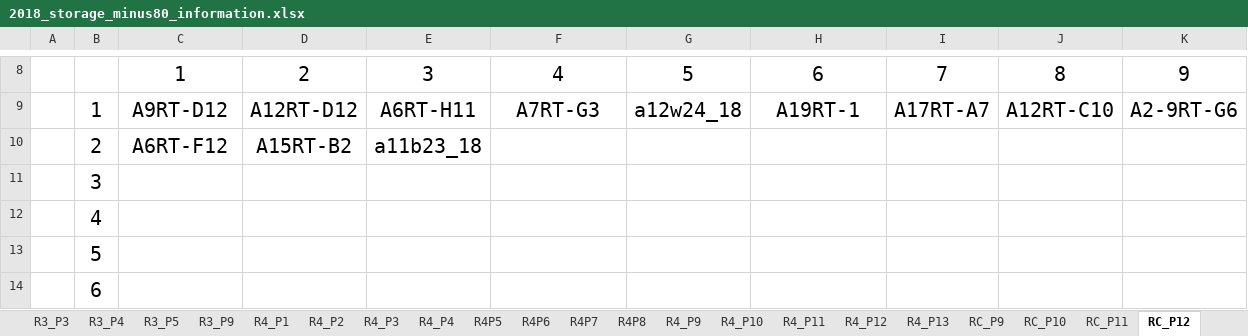
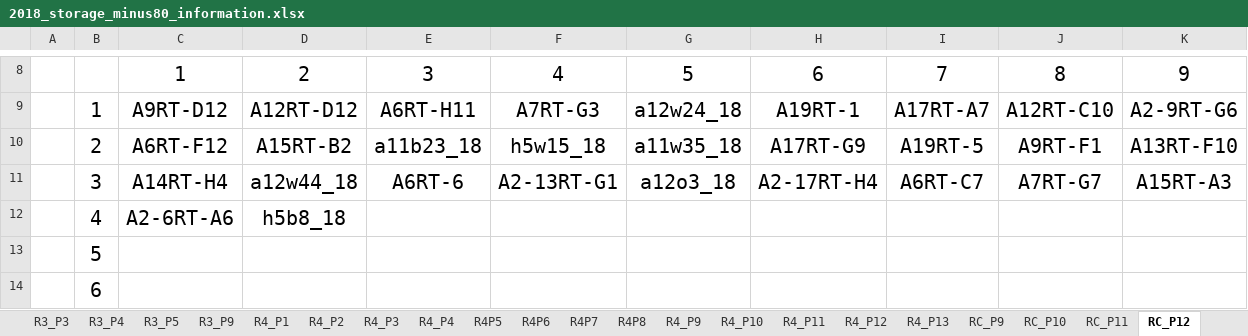
Before and after one commit to adnguyen/Circadian_rhythm_runs_seasonal_timing, an Excel workbook: Data/Storage/2018_storage_minus80_information.xlsx, sheet RC_P12, drawn as a sheet; only a part is shown, gaps mark what is left out; values as stored, in another font and other column widths than the file's, no borders; the diff names each change by its address in the sheet, - before the commit and + after, or states it on an @@ line.

```diff
--- a/Data/Storage/2018_storage_minus80_information.xlsx (sheet RC_P12)
+++ b/Data/Storage/2018_storage_minus80_information.xlsx (sheet RC_P12)
-F10: (empty)
+F10: h5w15_18
-G10: (empty)
+G10: a11w35_18
-H10: (empty)
+H10: A17RT-G9
-I10: (empty)
+I10: A19RT-5
-J10: (empty)
+J10: A9RT-F1
-K10: (empty)
+K10: A13RT-F10
-C11: (empty)
+C11: A14RT-H4
-D11: (empty)
+D11: a12w44_18
-E11: (empty)
+E11: A6RT-6
-F11: (empty)
+F11: A2-13RT-G1
-G11: (empty)
+G11: a12o3_18
-H11: (empty)
+H11: A2-17RT-H4
-I11: (empty)
+I11: A6RT-C7
-J11: (empty)
+J11: A7RT-G7
-K11: (empty)
+K11: A15RT-A3
-C12: (empty)
+C12: A2-6RT-A6
-D12: (empty)
+D12: h5b8_18
```
Also changed, not shown: sheet RC_P11, Data/2018-08-14_master_datac_2018_collection_year.xlsx, 1 other file.
